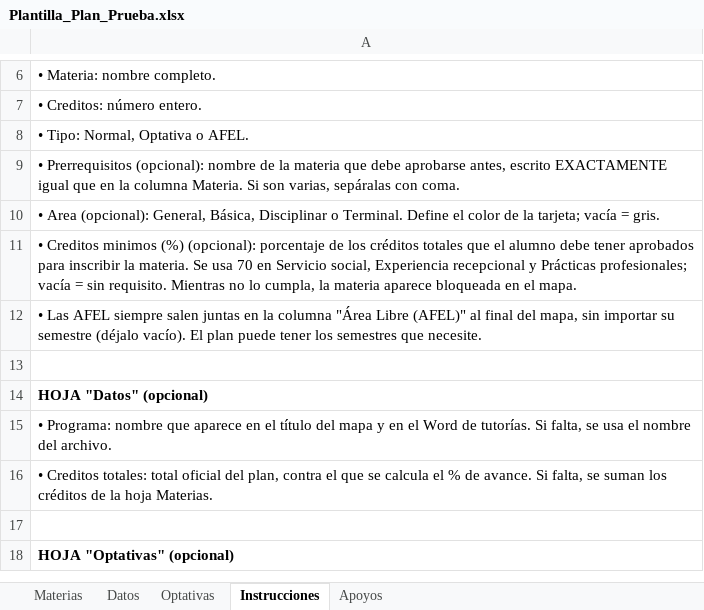
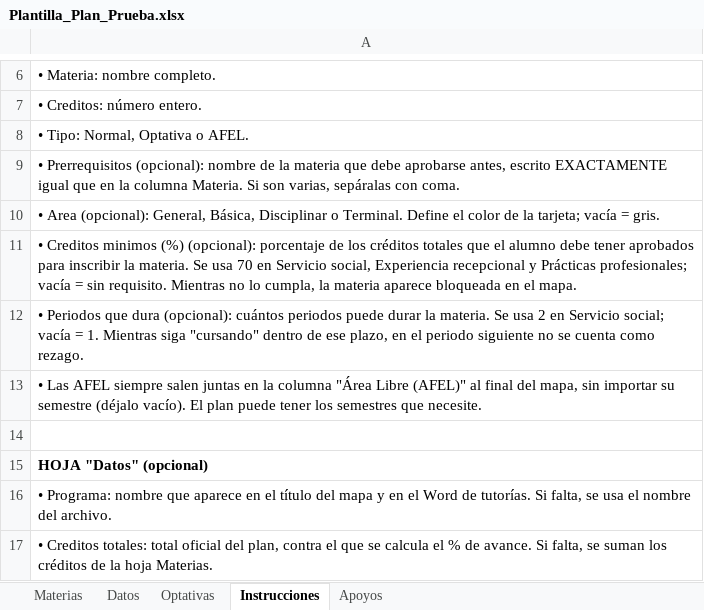
Before and after one commit to FideMontemira/PlaneaUV_Economia, an Excel workbook: PlanesEstudio/Plantilla_Plan_Prueba.xlsx, sheet Instrucciones, drawn as a sheet; only a part is shown, gaps mark what is left out; the shorter side is filled out with more unchanged rows; values as stored, in another font and other column widths than the file's, no borders; the diff names each change by its address in the sheet, - before the commit and + after, or states it on an @@ line.

```diff
--- a/PlanesEstudio/Plantilla_Plan_Prueba.xlsx (sheet Instrucciones)
+++ b/PlanesEstudio/Plantilla_Plan_Prueba.xlsx (sheet Instrucciones)
+row 12: • Periodos que dura (opcional): cuántos periodos puede durar la materia. Se usa 2 en Servicio social; vacía = 1. Mientras siga "cursando" dentro de ese plazo, en el periodo siguiente no se cuenta como rezago.
```
Also changed, not shown: sheet Materias, PlanesEstudio/Plan_Economia_2024.xlsx, 11 other files.
